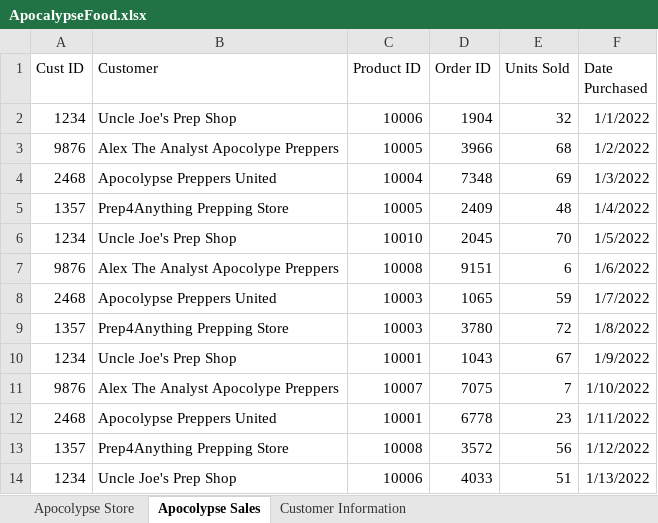
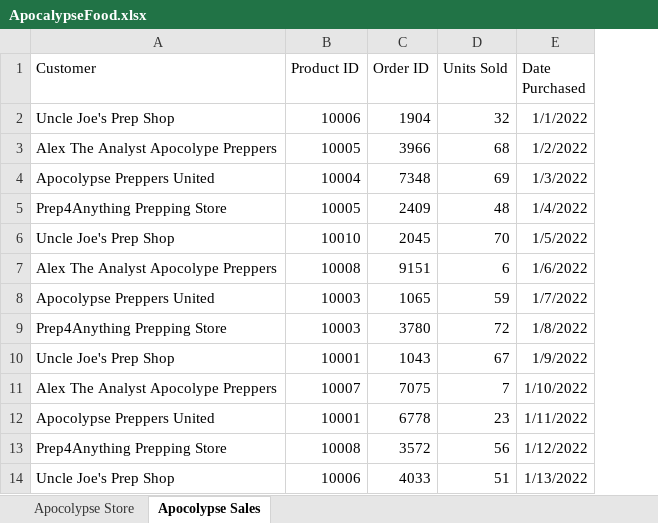
Before and after one commit to thonyalope/powerbi, an Excel workbook: ApocalypseFood/data/ApocalypseFood.xlsx, sheet Apocolypse Sales, drawn as a sheet; only a part is shown; values as stored, in another font and other column widths than the file's, no borders; the diff names each change by its address in the sheet, - before the commit and + after, or states it on an @@ line.

```diff
--- a/ApocalypseFood/data/ApocalypseFood.xlsx (sheet Apocolypse Sales)
+++ b/ApocalypseFood/data/ApocalypseFood.xlsx (sheet Apocolypse Sales)
-sheet tab: Customer Information
-column A (Cust ID), rows 2-14: 1234 | 9876 | 2468 | 1357 | 1234 | 9876 | 2468 | 1357 | 1234 | 9876 | 2468 | 1357 | 1234
```
Also changed, not shown: 1 other file.
